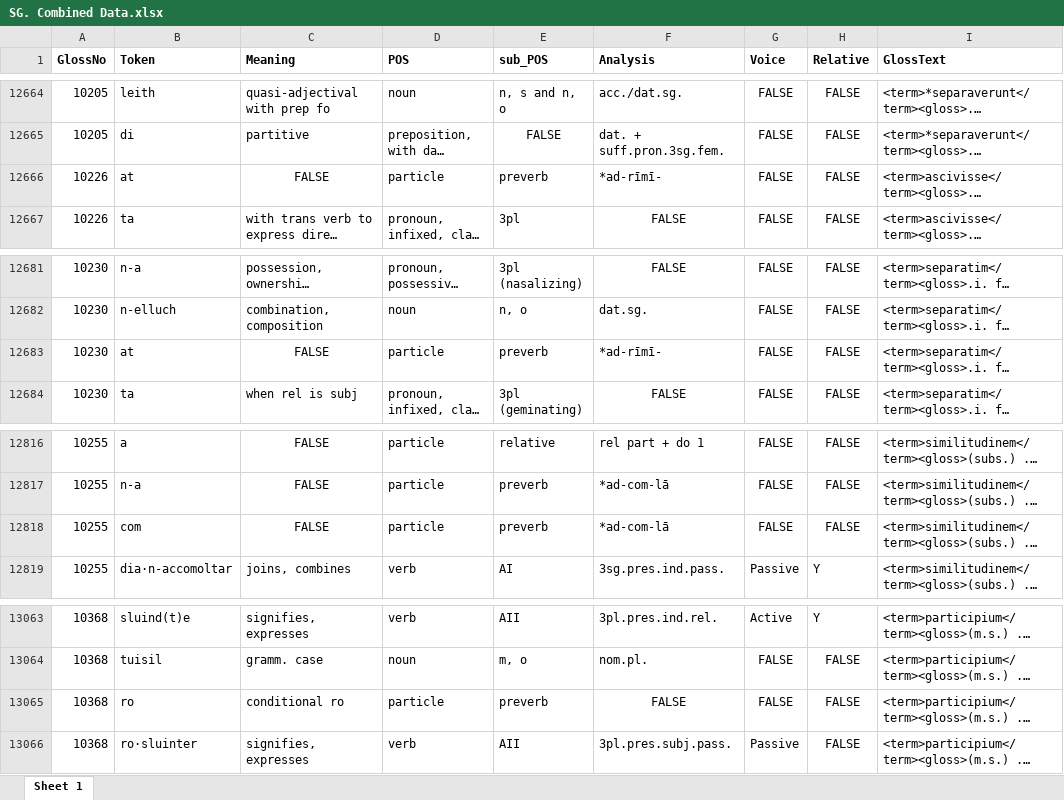
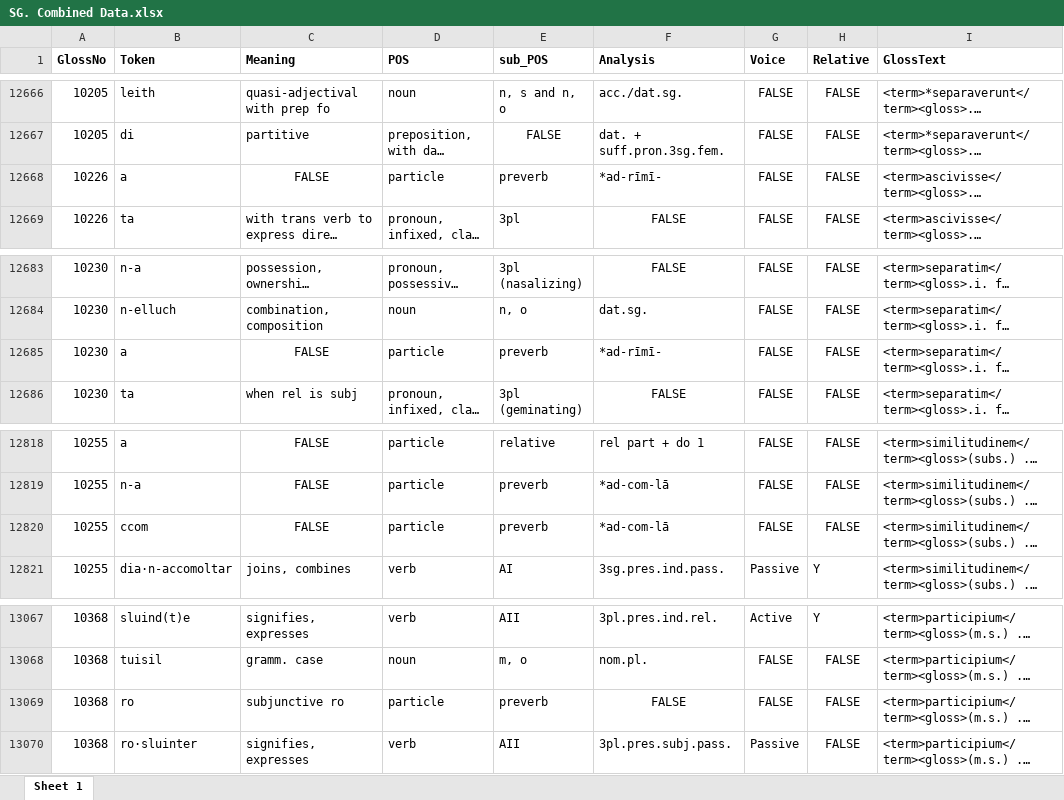
Before and after one commit to AdeDoyle/StGallGlossParser, an Excel workbook: SG. Combined Data.xlsx, sheet Sheet 1, drawn as a sheet; only a part is shown, gaps mark what is left out; long unchanged cells end in …; values as stored, in another font and other column widths than the file's, no borders; addresses are those after the commit; the diff covers the shown part only; the diff names each change by its address in the sheet, - before the commit and + after, or states it on an @@ line.

```diff
--- a/SG. Combined Data.xlsx (sheet Sheet 1)
+++ b/SG. Combined Data.xlsx (sheet Sheet 1)
-B12668 (Token): at
+B12668 (Token): a
-B12685 (Token): at
+B12685 (Token): a
-B12820 (Token): com
+B12820 (Token): ccom
-C13069 (Meaning): conditional ro
+C13069 (Meaning): subjunctive ro
```
Also changed, not shown: 4 added rows, 49 edited cells and cell formats elsewhere in this sheet, 10 other files.
